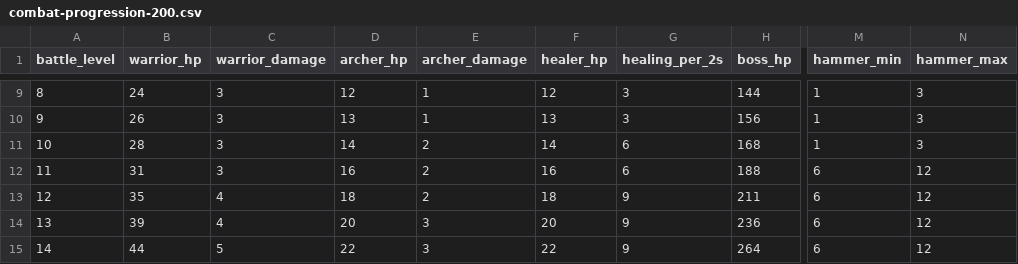
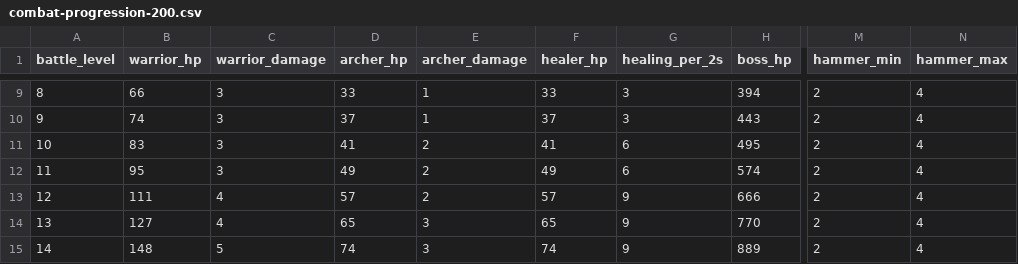
Before and after one commit to MaiborodaY/tg-game, a CSV file: forest-forge/design/combat-progression-200.csv, drawn as a sheet; only a part is shown, gaps mark what is left out; the diff covers the shown part only; the diff names each change by its address in the sheet, - before the commit and + after, or states it on an @@ line.

```diff
--- a/forest-forge/design/combat-progression-200.csv
+++ b/forest-forge/design/combat-progression-200.csv
-B9 (warrior_hp): 24
+B9 (warrior_hp): 66
-D9 (archer_hp): 12
+D9 (archer_hp): 33
-F9 (healer_hp): 12
+F9 (healer_hp): 33
-H9 (boss_hp): 144
+H9 (boss_hp): 394
-M9:M11 (hammer_min): 1
+M9:M11 (hammer_min): 2
-N9:N11 (hammer_max): 3
+N9:N11 (hammer_max): 4
-B10 (warrior_hp): 26
+B10 (warrior_hp): 74
-D10 (archer_hp): 13
+D10 (archer_hp): 37
-F10 (healer_hp): 13
+F10 (healer_hp): 37
-H10 (boss_hp): 156
+H10 (boss_hp): 443
-B11 (warrior_hp): 28
+B11 (warrior_hp): 83
-D11 (archer_hp): 14
+D11 (archer_hp): 41
-F11 (healer_hp): 14
+F11 (healer_hp): 41
-H11 (boss_hp): 168
+H11 (boss_hp): 495
-B12 (warrior_hp): 31
+B12 (warrior_hp): 95
-D12 (archer_hp): 16
+D12 (archer_hp): 49
-F12 (healer_hp): 16
+F12 (healer_hp): 49
-H12 (boss_hp): 188
+H12 (boss_hp): 574
-M12:M15 (hammer_min): 6
+M12:M15 (hammer_min): 2
-N12:N15 (hammer_max): 12
+N12:N15 (hammer_max): 4
-B13 (warrior_hp): 35
+B13 (warrior_hp): 111
-D13 (archer_hp): 18
+D13 (archer_hp): 57
-F13 (healer_hp): 18
+F13 (healer_hp): 57
-H13 (boss_hp): 211
+H13 (boss_hp): 666
-B14 (warrior_hp): 39
+B14 (warrior_hp): 127
-D14 (archer_hp): 20
+D14 (archer_hp): 65
-F14 (healer_hp): 20
+F14 (healer_hp): 65
-H14 (boss_hp): 236
+H14 (boss_hp): 770
-B15 (warrior_hp): 44
+B15 (warrior_hp): 148
-D15 (archer_hp): 22
+D15 (archer_hp): 74
-F15 (healer_hp): 22
+F15 (healer_hp): 74
-H15 (boss_hp): 264
+H15 (boss_hp): 889
```
Also changed, not shown: 78 edited cells elsewhere in this file, forest-forge/design/year-one-anvil.csv, 5 other files.
